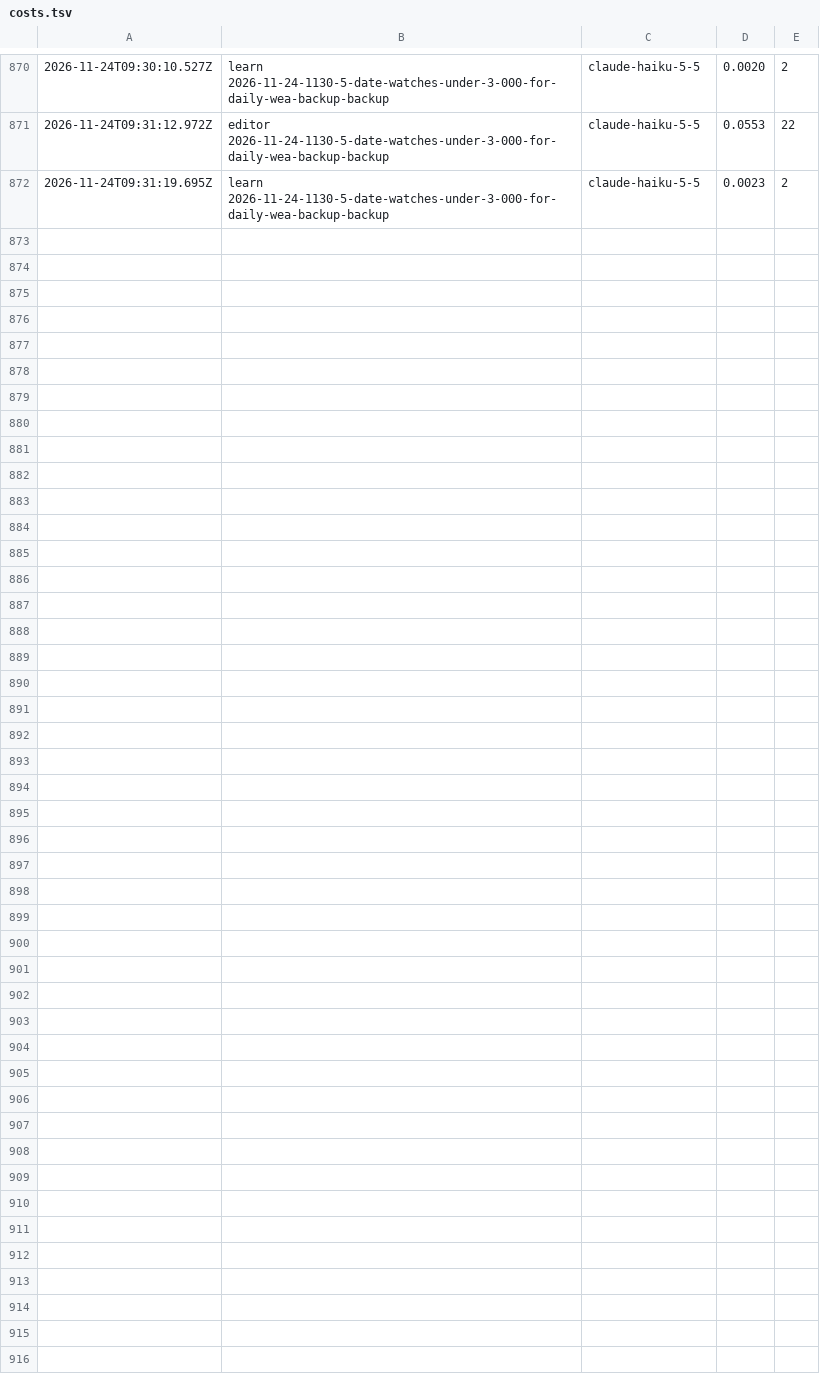
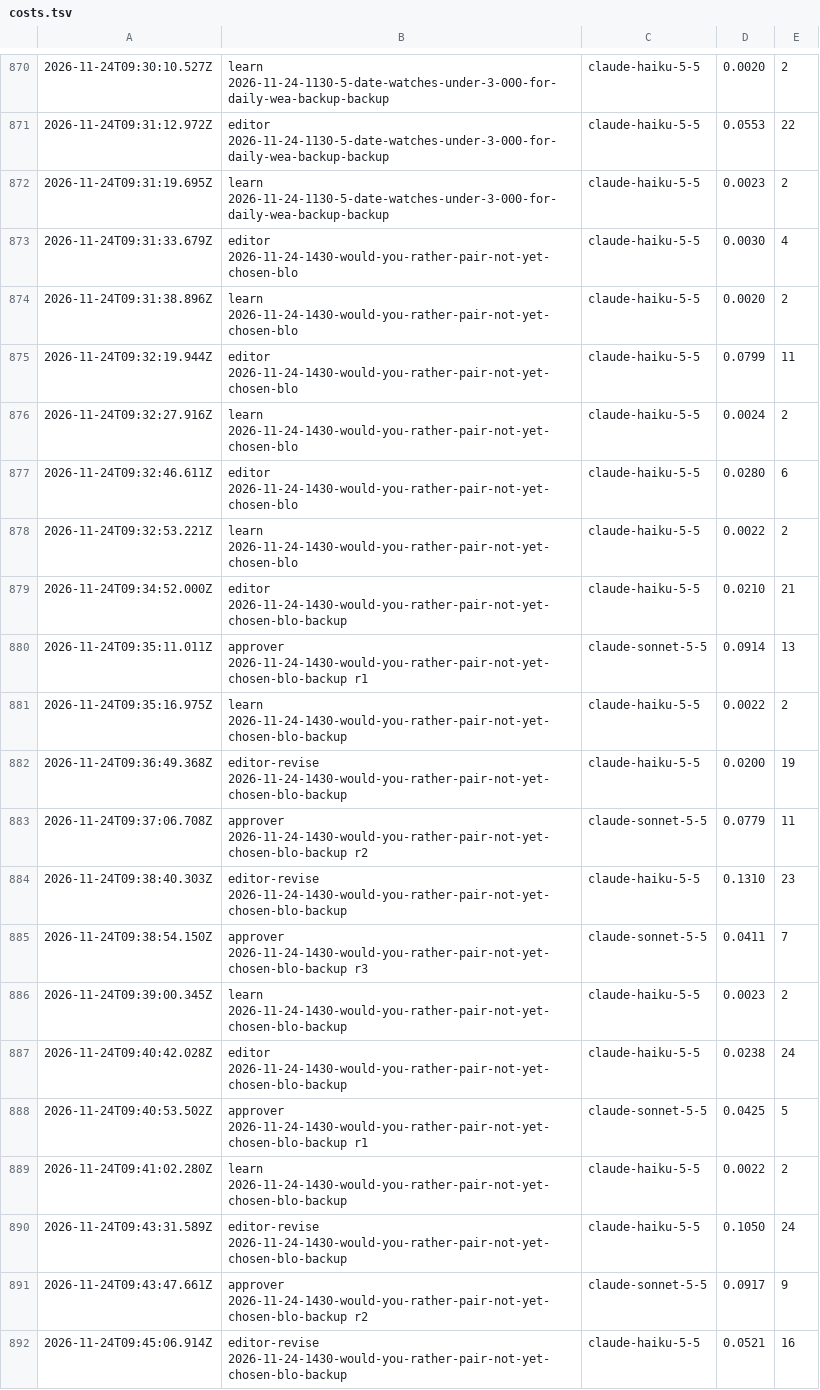
Before and after one commit to nmkr321/watchwireco, a TSV file: watch-wire-engine/logs/costs.tsv, drawn as a sheet; only a part is shown, gaps mark what is left out; the diff covers the shown part only; the diff names each change by its address in the sheet, - before the commit and + after, or states it on an @@ line.

Commit message:
engine: make-ideas 2026-11-24-1430-would-you-rather-pair-not-yet-chosen-blo 2026-11-24T09:51Z

```diff
--- a/watch-wire-engine/logs/costs.tsv
+++ b/watch-wire-engine/logs/costs.tsv
+row 873: 2026-11-24T09:31:33.679Z | editor 2026-11-24-1430-would-you-rather-pair-not-yet-chosen-blo | claude-haiku-5-5 | 0.0030 | 4
+row 874: 2026-11-24T09:31:38.896Z | learn 2026-11-24-1430-would-you-rather-pair-not-yet-chosen-blo | claude-haiku-5-5 | 0.0020 | 2
+row 875: 2026-11-24T09:32:19.944Z | editor 2026-11-24-1430-would-you-rather-pair-not-yet-chosen-blo | claude-haiku-5-5 | 0.0799 | 11
+row 876: 2026-11-24T09:32:27.916Z | learn 2026-11-24-1430-would-you-rather-pair-not-yet-chosen-blo | claude-haiku-5-5 | 0.0024 | 2
+row 877: 2026-11-24T09:32:46.611Z | editor 2026-11-24-1430-would-you-rather-pair-not-yet-chosen-blo | claude-haiku-5-5 | 0.0280 | 6
+row 878: 2026-11-24T09:32:53.221Z | learn 2026-11-24-1430-would-you-rather-pair-not-yet-chosen-blo | claude-haiku-5-5 | 0.0022 | 2
+row 879: 2026-11-24T09:34:52.000Z | editor 2026-11-24-1430-would-you-rather-pair-not-yet-chosen-blo-backup | claude-haiku-5-5 | 0.0210 | 21
+row 880: 2026-11-24T09:35:11.011Z | approver 2026-11-24-1430-would-you-rather-pair-not-yet-chosen-blo-backup r1 | claude-sonnet-5-5 | 0.0914 | 13
+row 881: 2026-11-24T09:35:16.975Z | learn 2026-11-24-1430-would-you-rather-pair-not-yet-chosen-blo-backup | claude-haiku-5-5 | 0.0022 | 2
+row 882: 2026-11-24T09:36:49.368Z | editor-revise 2026-11-24-1430-would-you-rather-pair-not-yet-chosen-blo-backup | claude-haiku-5-5 | 0.0200 | 19
+row 883: 2026-11-24T09:37:06.708Z | approver 2026-11-24-1430-would-you-rather-pair-not-yet-chosen-blo-backup r2 | claude-sonnet-5-5 | 0.0779 | 11
+row 884: 2026-11-24T09:38:40.303Z | editor-revise 2026-11-24-1430-would-you-rather-pair-not-yet-chosen-blo-backup | claude-haiku-5-5 | 0.1310 | 23
+row 885: 2026-11-24T09:38:54.150Z | approver 2026-11-24-1430-would-you-rather-pair-not-yet-chosen-blo-backup r3 | claude-sonnet-5-5 | 0.0411 | 7
+row 886: 2026-11-24T09:39:00.345Z | learn 2026-11-24-1430-would-you-rather-pair-not-yet-chosen-blo-backup | claude-haiku-5-5 | 0.0023 | 2
+row 887: 2026-11-24T09:40:42.028Z | editor 2026-11-24-1430-would-you-rather-pair-not-yet-chosen-blo-backup | claude-haiku-5-5 | 0.0238 | 24
+row 888: 2026-11-24T09:40:53.502Z | approver 2026-11-24-1430-would-you-rather-pair-not-yet-chosen-blo-backup r1 | claude-sonnet-5-5 | 0.0425 | 5
+row 889: 2026-11-24T09:41:02.280Z | learn 2026-11-24-1430-would-you-rather-pair-not-yet-chosen-blo-backup | claude-haiku-5-5 | 0.0022 | 2
+row 890: 2026-11-24T09:43:31.589Z | editor-revise 2026-11-24-1430-would-you-rather-pair-not-yet-chosen-blo-backup | claude-haiku-5-5 | 0.1050 | 24
+row 891: 2026-11-24T09:43:47.661Z | approver 2026-11-24-1430-would-you-rather-pair-not-yet-chosen-blo-backup r2 | claude-sonnet-5-5 | 0.0917 | 9
+row 892: 2026-11-24T09:45:06.914Z | editor-revise 2026-11-24-1430-would-you-rather-pair-not-yet-chosen-blo-backup | claude-haiku-5-5 | 0.0521 | 16
```
Also changed, not shown: 10 added rows elsewhere in this file, 14 other files.
